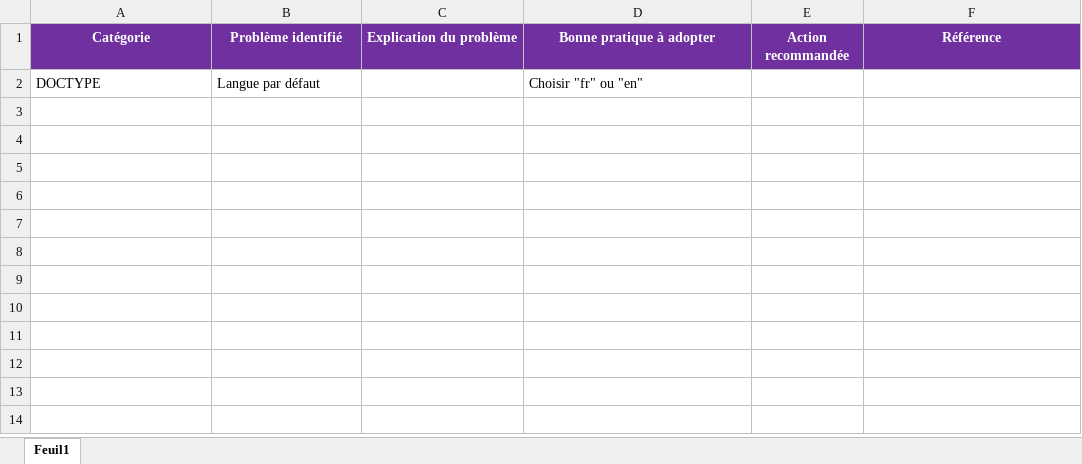
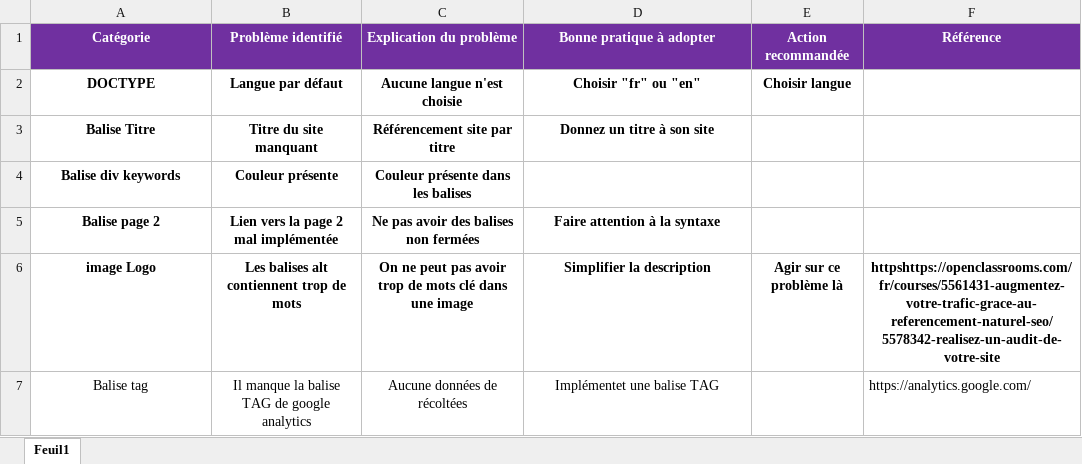
Before and after one commit to SDlevelUp/LaPanthere, an Excel workbook: Berri_Sarah_1_rapport_analyse_092022/Audit-SEO-LaPanthère.xlsx, sheet Feuil1, drawn as a sheet; values as stored, in another font and other column widths than the file's, no borders; the diff names each change by its address in the sheet, - before the commit and + after, or states it on an @@ line.

Commit message:
avancement audit

```diff
--- a/Berri_Sarah_1_rapport_analyse_092022/Audit-SEO-LaPanthère.xlsx (sheet Feuil1)
+++ b/Berri_Sarah_1_rapport_analyse_092022/Audit-SEO-LaPanthère.xlsx (sheet Feuil1)
@@ A2:B2 bold: off → on, alignment: left → center @@
-C2 (Explication du problème): (empty)
+C2 (Explication du problème): Aucune langue n'est choisie
@@ D2 bold: off → on, alignment: left → center @@
-E2 (Action recommandée): (empty)
+E2 (Action recommandée): Choisir langue
+row 3: Balise Titre | Titre du site manquant | Référencement site par titre | Donnez un titre à son site
+row 4: Balise div keywords | Couleur présente | Couleur présente dans les balises
+row 5: Balise page 2 | Lien vers la page 2 mal implémentée | Ne pas avoir des balises non fermées | Faire attention à la syntaxe
+row 6: image Logo | Les balises alt contiennent trop de mots | On ne peut pas avoir trop de mots clé dans une image | Simplifier la description | Agir sur ce problème là | httpshttps://openclassrooms.com/fr/courses/5561431-augmentez-votre-trafic-grace-au-referencement-naturel-seo/5578342-realisez-un-audit-de-votre-site
+row 7: Balise tag | Il manque la balise TAG de google analytics | Aucune données de récoltées | Implémentet une balise TAG |  | https://analytics.google.com/
```
